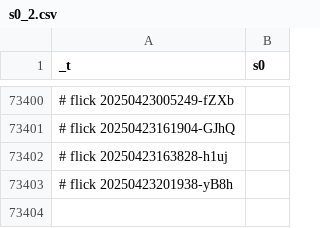
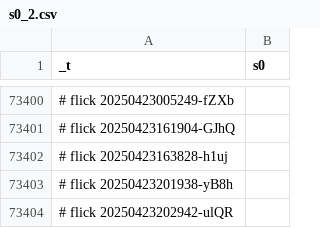
Before and after one commit to abikesa/manhattan, a CSV file: kitabo/ensi/ukubona/donorcase/test2/assets/csv/s0_2.csv, drawn as a sheet; only a part is shown, gaps mark what is left out.

Commit message:
kitabo/ensi/ukubona/donorcase/test2/assets/csv/s0_2.csv

```diff
--- a/kitabo/ensi/ukubona/donorcase/test2/assets/csv/s0_2.csv
+++ b/kitabo/ensi/ukubona/donorcase/test2/assets/csv/s0_2.csv
@@ -73403 +73403,2 @@ _t,s0
 # flick 20250423201938-yB8h
+# flick 20250423202942-ulQR
```
